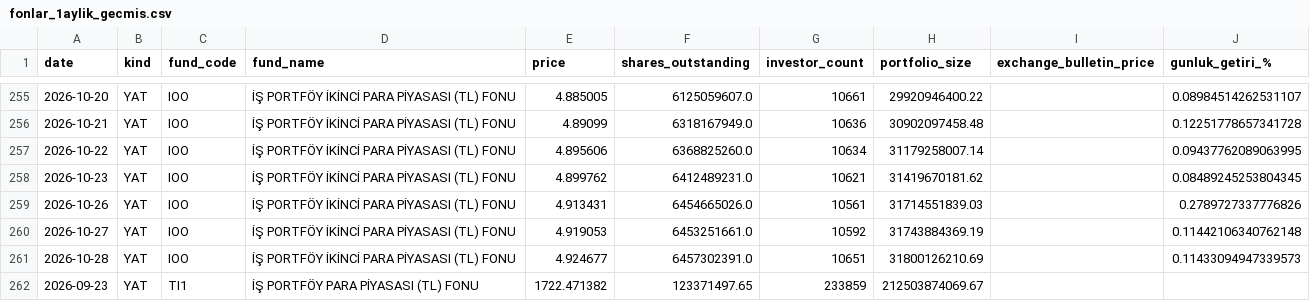
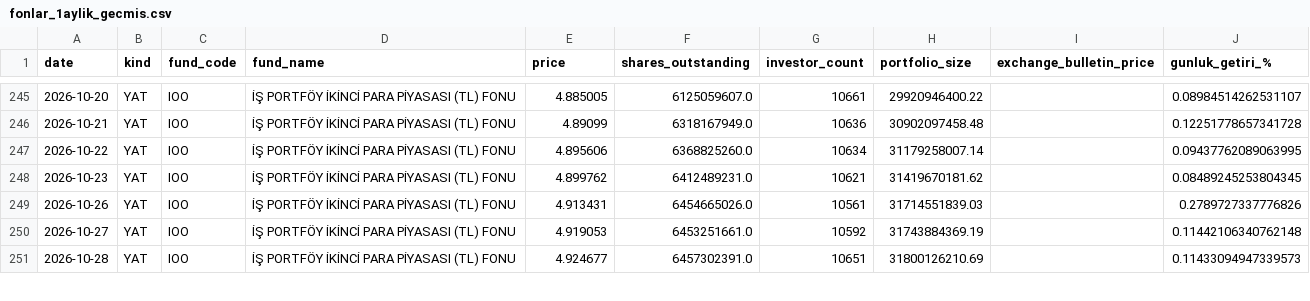
Before and after one commit to uunaldamla/tefas-takip_2, a CSV file: fonlar_1aylik_gecmis.csv, drawn as a sheet; only a part is shown, gaps mark what is left out; the diff covers the shown part only; the diff names each change by its address in the sheet, - before the commit and + after, or states it on an @@ line.

```diff
--- a/fonlar_1aylik_gecmis.csv
+++ b/fonlar_1aylik_gecmis.csv
-row 262: 2026-09-23 | YAT | TI1 | İŞ PORTFÖY PARA PİYASASI (TL) FONU | 1722.471382 | 123371497.65 | 233859 | 212503874069.67
```
Also changed, not shown: 18 removed rows and 19 edited cells elsewhere in this file.
